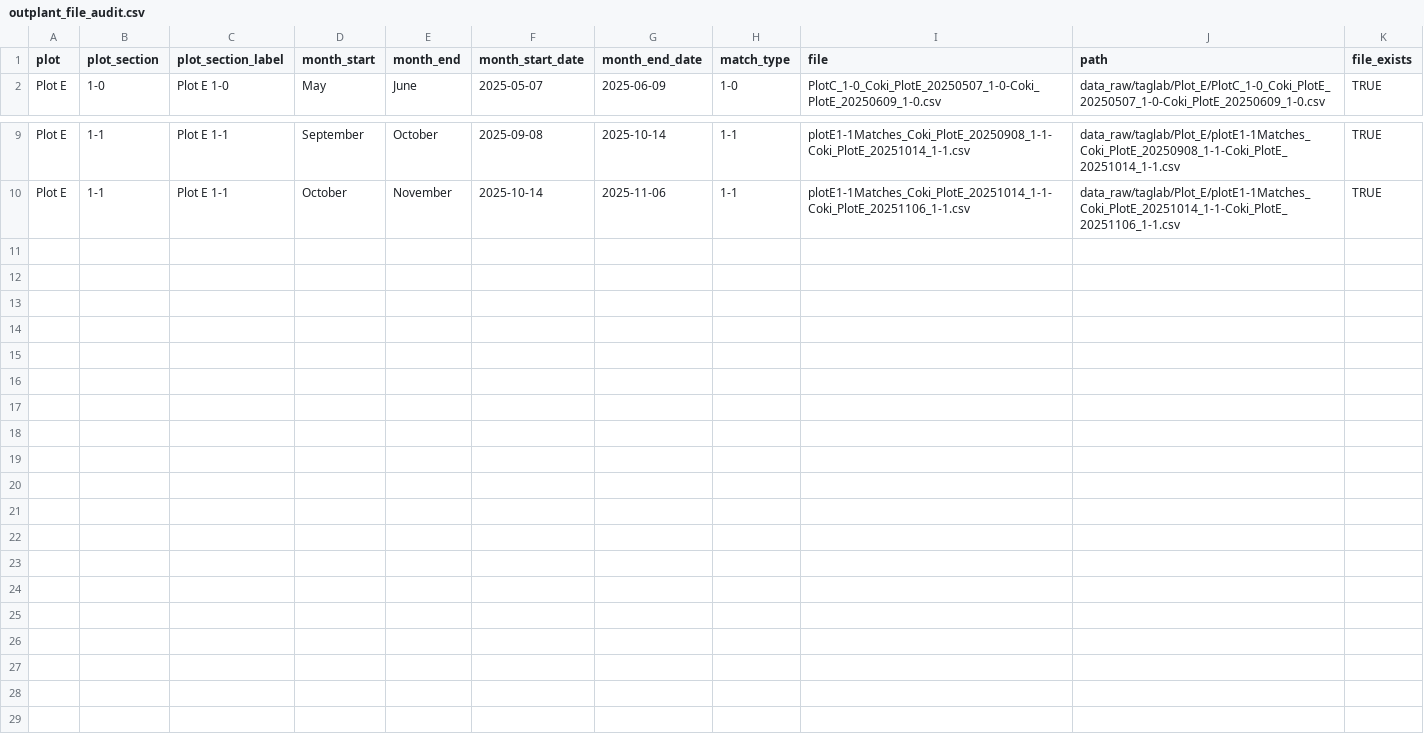
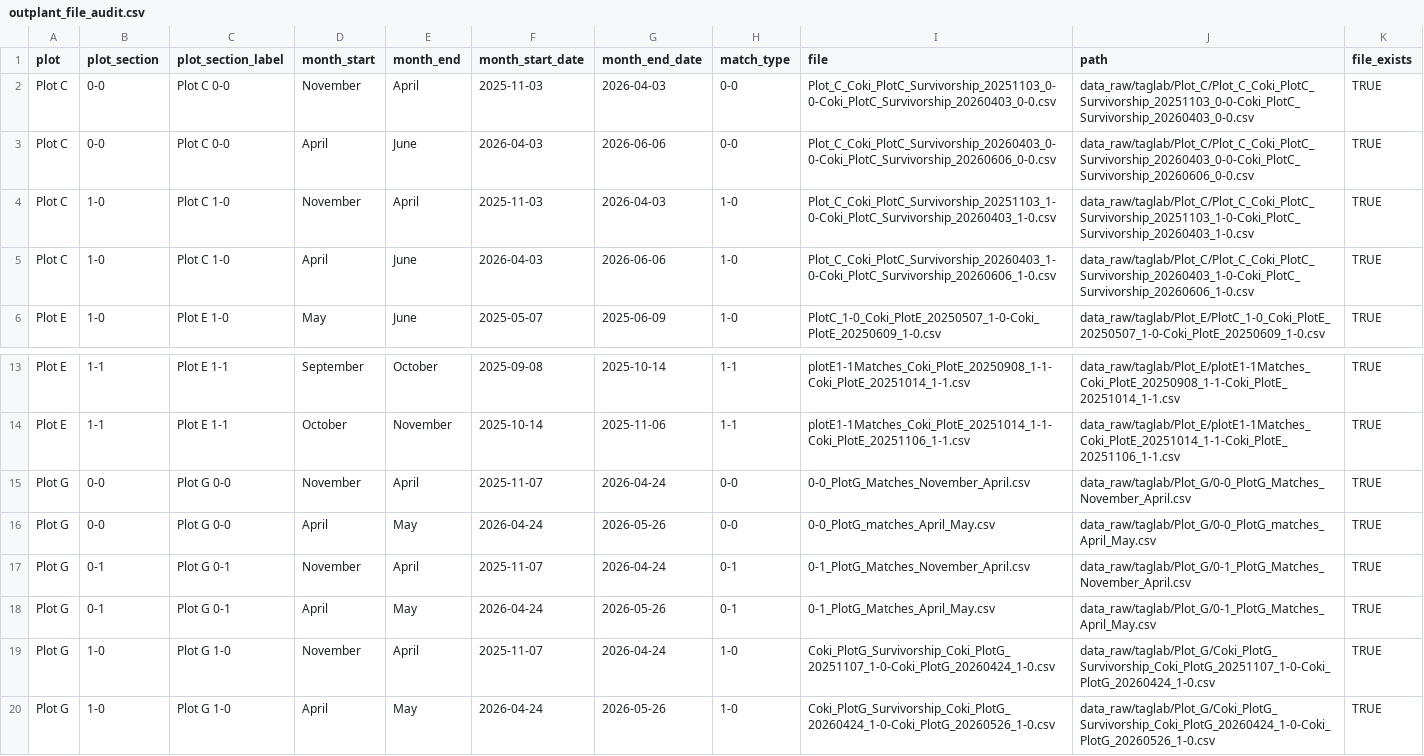
Before and after one commit to CWORI/DPNR_Survivorship, a CSV file: outputs/Tables/outplant_file_audit.csv, drawn as a sheet; only a part is shown, gaps mark what is left out; the diff names each change by its address in the sheet, - before the commit and + after, or states it on an @@ line.

```diff
--- a/outputs/Tables/outplant_file_audit.csv
+++ b/outputs/Tables/outplant_file_audit.csv
+row 2: Plot C | 0-0 | Plot C 0-0 | November | April | 2025-11-03 | 2026-04-03 | 0-0 | Plot_C_Coki_PlotC_Survivorship_20251103_0-0-Coki_PlotC_Survivorship_20260403_0-0.csv | data_raw/taglab/Plot_C/Plot_C_Coki_PlotC_Survivorship_20251103_0-0-Coki_PlotC_Survivorship_20260403_0-0.csv | TRUE
+row 3: Plot C | 0-0 | Plot C 0-0 | April | June | 2026-04-03 | 2026-06-06 | 0-0 | Plot_C_Coki_PlotC_Survivorship_20260403_0-0-Coki_PlotC_Survivorship_20260606_0-0.csv | data_raw/taglab/Plot_C/Plot_C_Coki_PlotC_Survivorship_20260403_0-0-Coki_PlotC_Survivorship_20260606_0-0.csv | TRUE
+row 4: Plot C | 1-0 | Plot C 1-0 | November | April | 2025-11-03 | 2026-04-03 | 1-0 | Plot_C_Coki_PlotC_Survivorship_20251103_1-0-Coki_PlotC_Survivorship_20260403_1-0.csv | data_raw/taglab/Plot_C/Plot_C_Coki_PlotC_Survivorship_20251103_1-0-Coki_PlotC_Survivorship_20260403_1-0.csv | TRUE
+row 5: Plot C | 1-0 | Plot C 1-0 | April | June | 2026-04-03 | 2026-06-06 | 1-0 | Plot_C_Coki_PlotC_Survivorship_20260403_1-0-Coki_PlotC_Survivorship_20260606_1-0.csv | data_raw/taglab/Plot_C/Plot_C_Coki_PlotC_Survivorship_20260403_1-0-Coki_PlotC_Survivorship_20260606_1-0.csv | TRUE
+row 15: Plot G | 0-0 | Plot G 0-0 | November | April | 2025-11-07 | 2026-04-24 | 0-0 | 0-0_PlotG_Matches_November_April.csv | data_raw/taglab/Plot_G/0-0_PlotG_Matches_November_April.csv | TRUE
+row 16: Plot G | 0-0 | Plot G 0-0 | April | May | 2026-04-24 | 2026-05-26 | 0-0 | 0-0_PlotG_matches_April_May.csv | data_raw/taglab/Plot_G/0-0_PlotG_matches_April_May.csv | TRUE
+row 17: Plot G | 0-1 | Plot G 0-1 | November | April | 2025-11-07 | 2026-04-24 | 0-1 | 0-1_PlotG_Matches_November_April.csv | data_raw/taglab/Plot_G/0-1_PlotG_Matches_November_April.csv | TRUE
+row 18: Plot G | 0-1 | Plot G 0-1 | April | May | 2026-04-24 | 2026-05-26 | 0-1 | 0-1_PlotG_Matches_April_May.csv | data_raw/taglab/Plot_G/0-1_PlotG_Matches_April_May.csv | TRUE
+row 19: Plot G | 1-0 | Plot G 1-0 | November | April | 2025-11-07 | 2026-04-24 | 1-0 | Coki_PlotG_Survivorship_Coki_PlotG_20251107_1-0-Coki_PlotG_20260424_1-0.csv | data_raw/taglab/Plot_G/Coki_PlotG_Survivorship_Coki_PlotG_20251107_1-0-Coki_PlotG_20260424_1-0.csv | TRUE
+row 20: Plot G | 1-0 | Plot G 1-0 | April | May | 2026-04-24 | 2026-05-26 | 1-0 | Coki_PlotG_Survivorship_Coki_PlotG_20260424_1-0-Coki_PlotG_20260526_1-0.csv | data_raw/taglab/Plot_G/Coki_PlotG_Survivorship_Coki_PlotG_20260424_1-0-Coki_PlotG_20260526_1-0.csv | TRUE
```
Also changed, not shown: outputs/Tables/outplant_cumulative_survival_summary.csv, outputs/Tables/outplant_interval_qa.csv, 12 other files.
